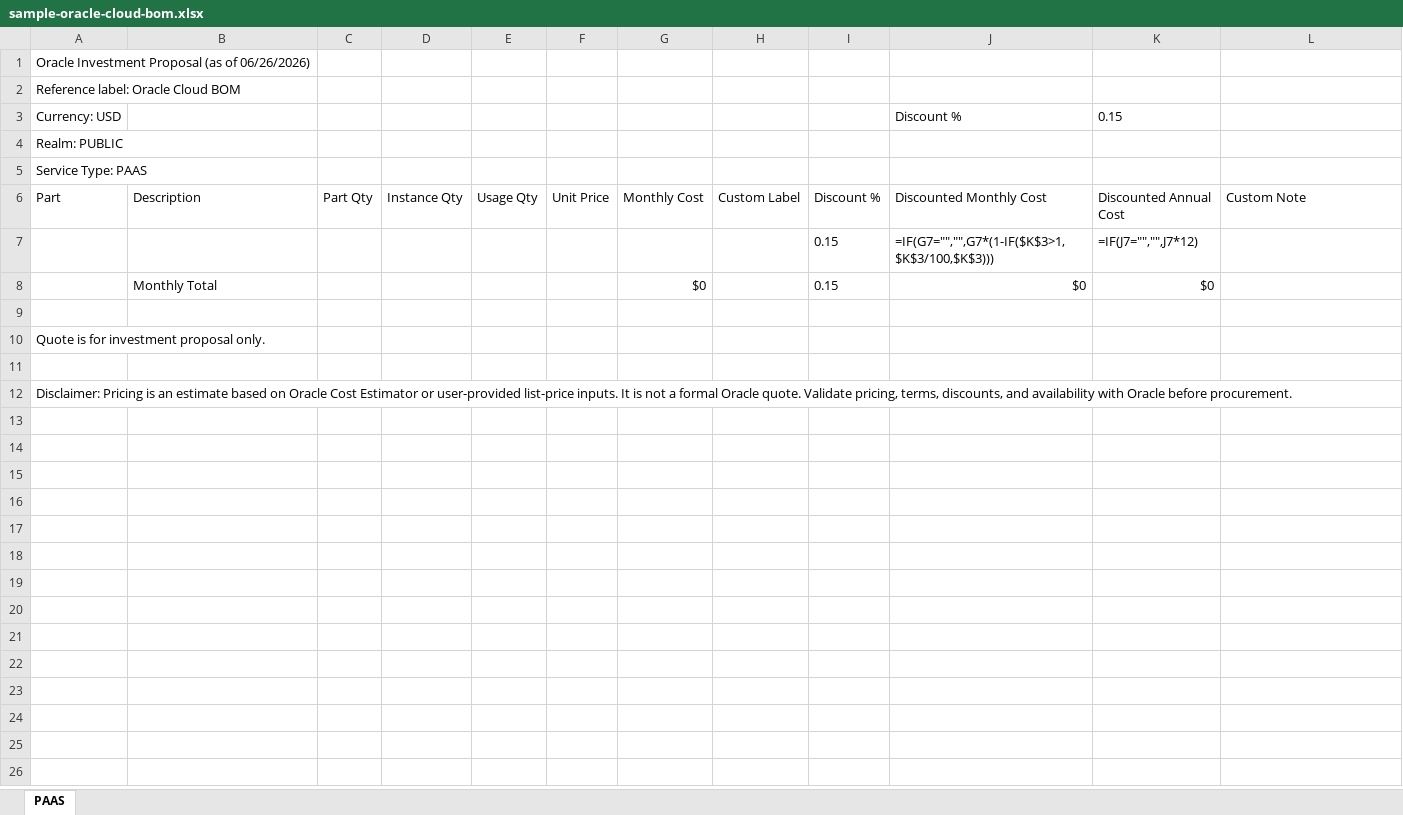
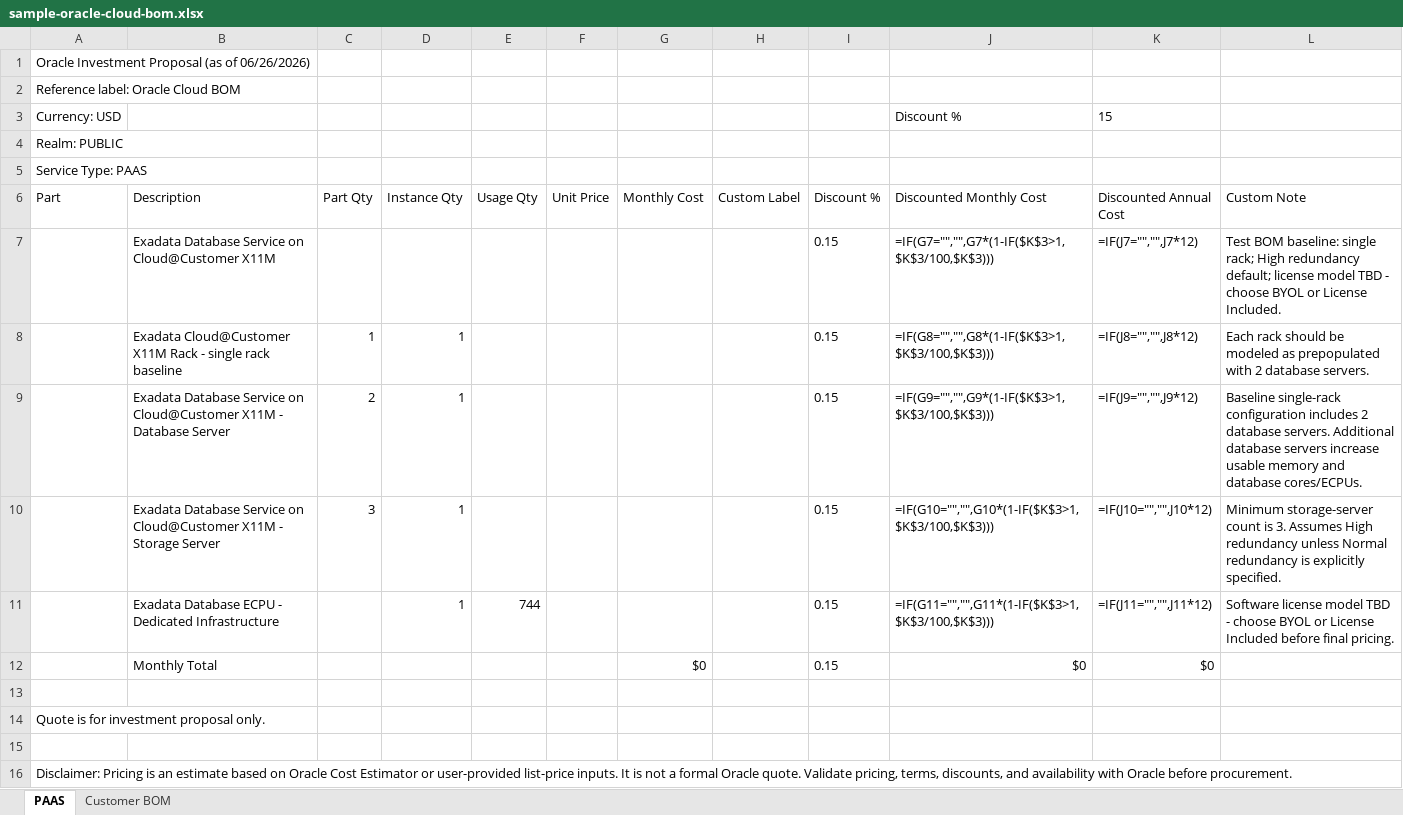
Before and after one commit to philstepson/Codex-BOM-SKILL, an Excel workbook: oracle-cloud-bom-builder/outputs/sample-oracle-cloud-bom.xlsx, sheet PAAS, drawn as a sheet; values as stored, in another font and other column widths than the file's, no borders; formulas without a stored value are shown as written; the diff names each change by its address in the sheet, - before the commit and + after, or states it on an @@ line.

Commit message:
Add customer-facing BOM sheet

```diff
--- a/oracle-cloud-bom-builder/outputs/sample-oracle-cloud-bom.xlsx (sheet PAAS)
+++ b/oracle-cloud-bom-builder/outputs/sample-oracle-cloud-bom.xlsx (sheet PAAS)
+sheet tab: Customer BOM
-K3 (Discounted Annual Cost): 0.15
+K3 (Discounted Annual Cost): 15
-B7 (Description): (empty)
+B7 (Description): Exadata Database Service on Cloud@Customer X11M
-L7 (Custom Note): (empty)
+L7 (Custom Note): Test BOM baseline: single rack; High redundancy default; license model TBD - choose BYOL or License Included.
+row 8:  | Exadata Cloud@Customer X11M Rack - single rack baseline | 1 | 1 |  |  |  |  | 0.15 | =IF(G8="","",G8*(1-IF($K$3>1,$K$3/100,$K$3))) | =IF(J8="","",J8*12) | Each rack should be modeled as prepopulated with 2 database servers.
+row 9:  | Exadata Database Service on Cloud@Customer X11M - Database Server | 2 | 1 |  |  |  |  | 0.15 | =IF(G9="","",G9*(1-IF($K$3>1,$K$3/100,$K$3))) | =IF(J9="","",J9*12) | Baseline single-rack configuration includes 2 database servers. Additional database servers increase usable memory and database cores/ECPUs.
+row 10:  | Exadata Database Service on Cloud@Customer X11M - Storage Server | 3 | 1 |  |  |  |  | 0.15 | =IF(G10="","",G10*(1-IF($K$3>1,$K$3/100,$K$3))) | =IF(J10="","",J10*12) | Minimum storage-server count is 3. Assumes High redundancy unless Normal redundancy is explicitly specified.
+row 11:  | Exadata Database ECPU - Dedicated Infrastructure |  | 1 | 744 |  |  |  | 0.15 | =IF(G11="","",G11*(1-IF($K$3>1,$K$3/100,$K$3))) | =IF(J11="","",J11*12) | Software license model TBD - choose BYOL or License Included before final pricing.
```
Also changed, not shown: 5 other files.
